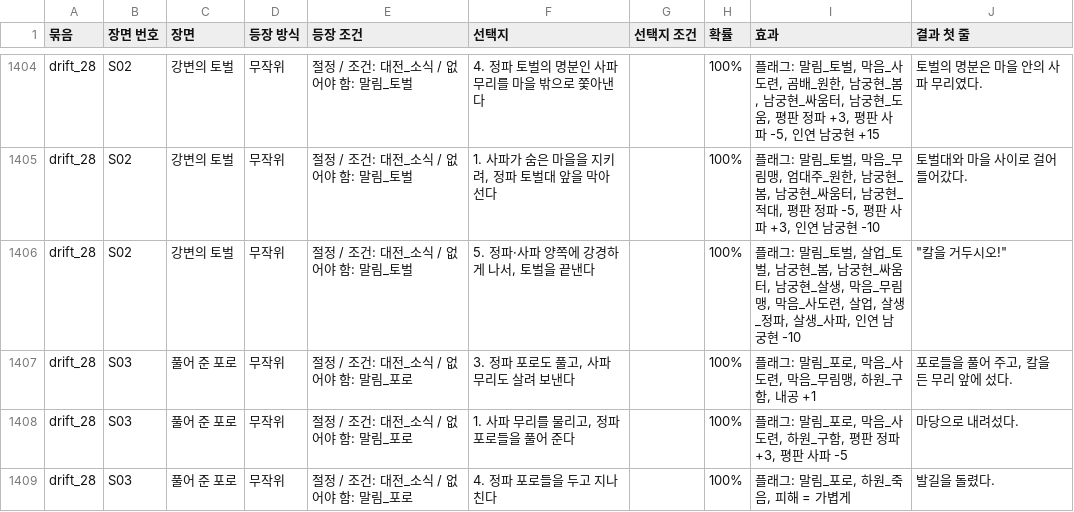
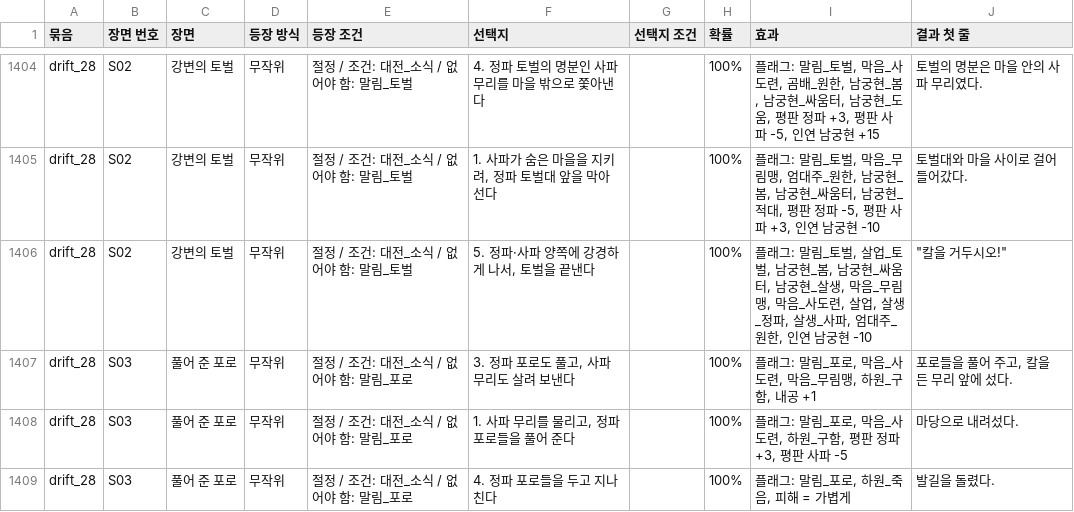
Before and after one commit to wjdcotjd123-art/SUNHEYB, a CSV file: docs/events/events.csv, drawn as a sheet; only a part is shown, gaps mark what is left out.

```diff
--- a/docs/events/events.csv
+++ b/docs/events/events.csv
@@ -1405,3 +1405,3 @@ drift_28,S02,강변의 토벌,무작위,절정 / 조건: 대전_소식 / 없어
 drift_28,S02,강변의 토벌,무작위,절정 / 조건: 대전_소식 / 없어야 함: 말림_토벌,"1. 사파가 숨은 마을을 지키려, 정파 토벌대 앞을 막아선다",,100%,"플래그: 말림_토벌, 막음_무림맹, 엄대주_원한, 남궁현_봄, 남궁현_싸움터, 남궁현_적대, 평판 정파 -5, 평판 사파 +3, 인연 남궁현 -10",토벌대와 마을 사이로 걸어 들어갔다.
-drift_28,S02,강변의 토벌,무작위,절정 / 조건: 대전_소식 / 없어야 함: 말림_토벌,"5. 정파·사파 양쪽에 강경하게 나서, 토벌을 끝낸다",,100%,"플래그: 말림_토벌, 살업_토벌, 남궁현_봄, 남궁현_싸움터, 남궁현_살생, 막음_무림맹, 막음_사도련, 살업, 살생_정파, 살생_사파, 인연 남궁현 -10","""칼을 거두시오!"""
+drift_28,S02,강변의 토벌,무작위,절정 / 조건: 대전_소식 / 없어야 함: 말림_토벌,"5. 정파·사파 양쪽에 강경하게 나서, 토벌을 끝낸다",,100%,"플래그: 말림_토벌, 살업_토벌, 남궁현_봄, 남궁현_싸움터, 남궁현_살생, 막음_무림맹, 막음_사도련, 살업, 살생_정파, 살생_사파, 엄대주_원한, 인연 남궁현 -10","""칼을 거두시오!"""
 drift_28,S03,풀어 준 포로,무작위,절정 / 조건: 대전_소식 / 없어야 함: 말림_포로,"3. 정파 포로도 풀고, 사파 무리도 살려 보낸다",,100%,"플래그: 말림_포로, 막음_사도련, 막음_무림맹, 하원_구함, 내공 +1","포로들을 풀어 주고, 칼을 든 무리 앞에 섰다."
```
Also changed, not shown: 5 other files.
